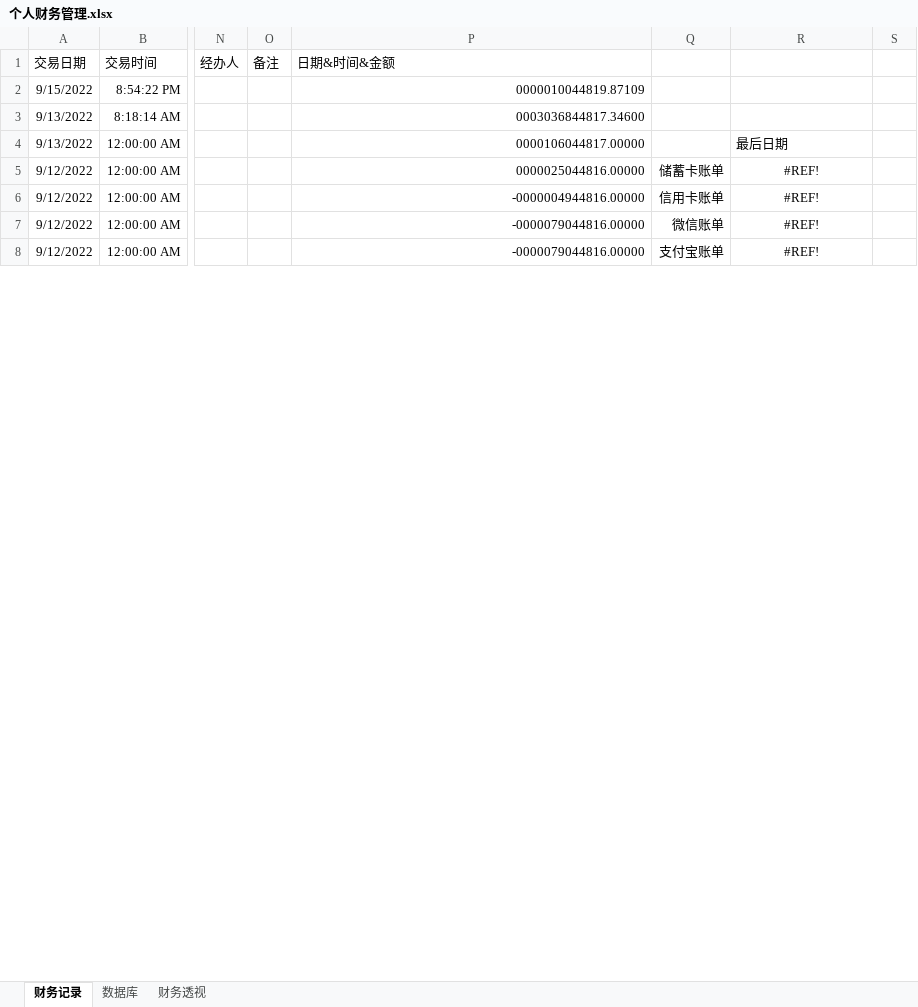
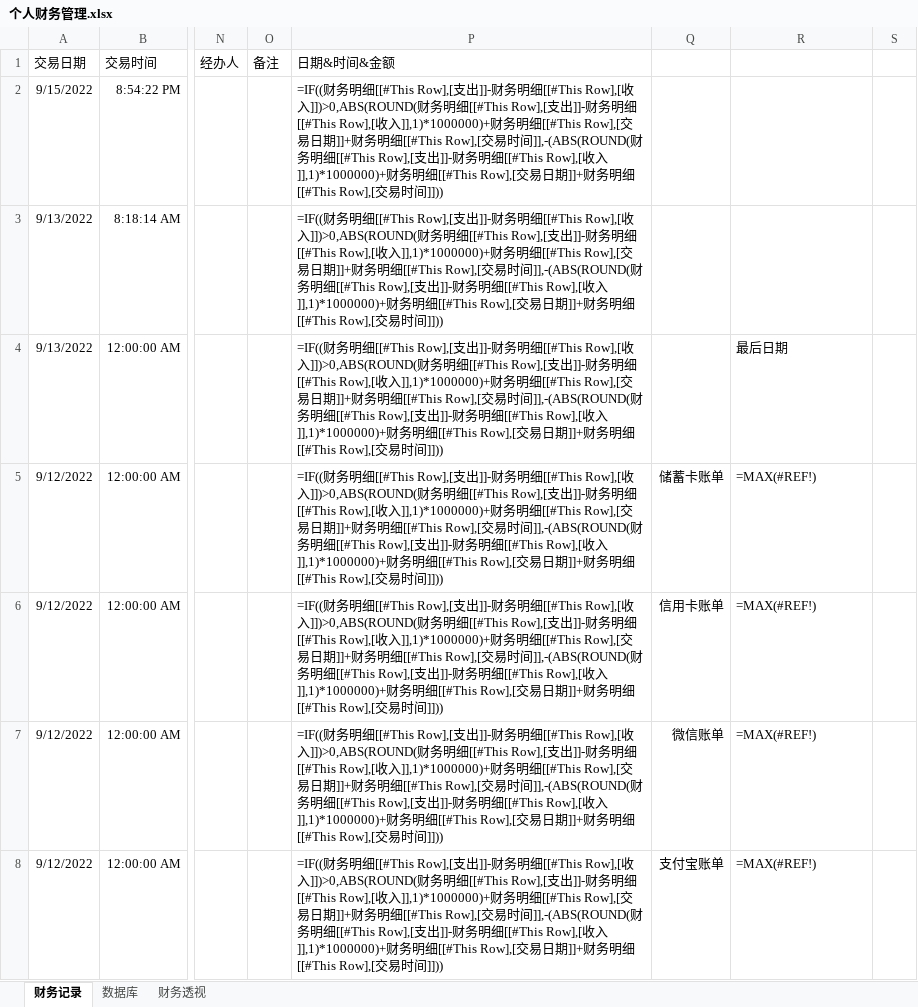
Before and after one commit to Tan1cn/Financial, an Excel workbook: 个人财务管理.xlsx, sheet 财务记录, drawn as a sheet; only a part is shown, gaps mark what is left out; values as stored, in another font and other column widths than the file's, no borders; formulas without a stored value are shown as written; conditional formats and table styles not drawn; the diff covers the shown part only; the diff names each change by its address in the sheet, - before the commit and + after, or states it on an @@ line.

```diff
--- a/个人财务管理.xlsx (sheet 财务记录)
+++ b/个人财务管理.xlsx (sheet 财务记录)
-P2: 0000010044819.87109
+P2: =IF((财务明细[[#This Row],[支出]]-财务明细[[#This Row],[收入]])>0,ABS(ROUND(财务明细[[#This Row],[支出]]-财务明细[[#This Row],[收入]],1)*1000000)+财务明细[[#This Row],[交易日期]]+财务明细[[#This Row],[交易时间]],-(ABS(ROUND(财务明细[[#This Row],[支出]]-财务明细[[#This Row],[收入]],1)*1000000)+财务明细[[#This Row],[交易日期]]+财务明细[[#This Row],[交易时间]]))
-P3: 0003036844817.34600
+P3: =IF((财务明细[[#This Row],[支出]]-财务明细[[#This Row],[收入]])>0,ABS(ROUND(财务明细[[#This Row],[支出]]-财务明细[[#This Row],[收入]],1)*1000000)+财务明细[[#This Row],[交易日期]]+财务明细[[#This Row],[交易时间]],-(ABS(ROUND(财务明细[[#This Row],[支出]]-财务明细[[#This Row],[收入]],1)*1000000)+财务明细[[#This Row],[交易日期]]+财务明细[[#This Row],[交易时间]]))
-P4: 0000106044817.00000
+P4: =IF((财务明细[[#This Row],[支出]]-财务明细[[#This Row],[收入]])>0,ABS(ROUND(财务明细[[#This Row],[支出]]-财务明细[[#This Row],[收入]],1)*1000000)+财务明细[[#This Row],[交易日期]]+财务明细[[#This Row],[交易时间]],-(ABS(ROUND(财务明细[[#This Row],[支出]]-财务明细[[#This Row],[收入]],1)*1000000)+财务明细[[#This Row],[交易日期]]+财务明细[[#This Row],[交易时间]]))
-P5: 0000025044816.00000
+P5: =IF((财务明细[[#This Row],[支出]]-财务明细[[#This Row],[收入]])>0,ABS(ROUND(财务明细[[#This Row],[支出]]-财务明细[[#This Row],[收入]],1)*1000000)+财务明细[[#This Row],[交易日期]]+财务明细[[#This Row],[交易时间]],-(ABS(ROUND(财务明细[[#This Row],[支出]]-财务明细[[#This Row],[收入]],1)*1000000)+财务明细[[#This Row],[交易日期]]+财务明细[[#This Row],[交易时间]]))
-R5:R8: #REF!
+R5:R8: =MAX(#REF!)
-R5:R8 alignment: center
+R5:R8 alignment: left
-P6: -0000004944816.00000
+P6: =IF((财务明细[[#This Row],[支出]]-财务明细[[#This Row],[收入]])>0,ABS(ROUND(财务明细[[#This Row],[支出]]-财务明细[[#This Row],[收入]],1)*1000000)+财务明细[[#This Row],[交易日期]]+财务明细[[#This Row],[交易时间]],-(ABS(ROUND(财务明细[[#This Row],[支出]]-财务明细[[#This Row],[收入]],1)*1000000)+财务明细[[#This Row],[交易日期]]+财务明细[[#This Row],[交易时间]]))
-P7:P8: -0000079044816.00000
+P7:P8: =IF((财务明细[[#This Row],[支出]]-财务明细[[#This Row],[收入]])>0,ABS(ROUND(财务明细[[#This Row],[支出]]-财务明细[[#This Row],[收入]],1)*1000000)+财务明细[[#This Row],[交易日期]]+财务明细[[#This Row],[交易时间]],-(ABS(ROUND(财务明细[[#This Row],[支出]]-财务明细[[#This Row],[收入]],1)*1000000)+财务明细[[#This Row],[交易日期]]+财务明细[[#This Row],[交易时间]]))
```
Also changed, not shown: other rows of this sheet, sheet 财务透视, hidden cells, charts or pictures, 表格转换分析.xlsx, 6 other files.
